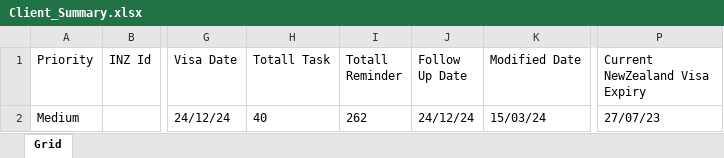
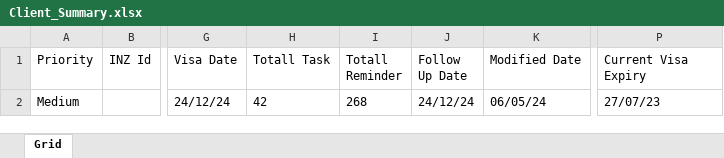
Before and after one commit to nabeelahmed772/Ezymigrate, an Excel workbook: cypress/downloads/Client_Summary.xlsx, sheet Grid, drawn as a sheet; only a part is shown, gaps mark what is left out; values as stored, in another font and other column widths than the file's, no borders; table styles not drawn; the diff names each change by its address in the sheet, - before the commit and + after, or states it on an @@ line.

```diff
--- a/cypress/downloads/Client_Summary.xlsx (sheet Grid)
+++ b/cypress/downloads/Client_Summary.xlsx (sheet Grid)
-P1: Current NewZealand Visa Expiry
+P1: Current Visa Expiry
-H2 (Totall Task): 40
+H2 (Totall Task): 42
-I2 (Totall Reminder): 262
+I2 (Totall Reminder): 268
-K2 (Modified Date): 15/03/24
+K2 (Modified Date): 06/05/24
```
Also changed, not shown: cypress/downloads/Client_Employer_Report.xlsx, cypress/downloads/ClientsList.xlsx, 10 other files.
